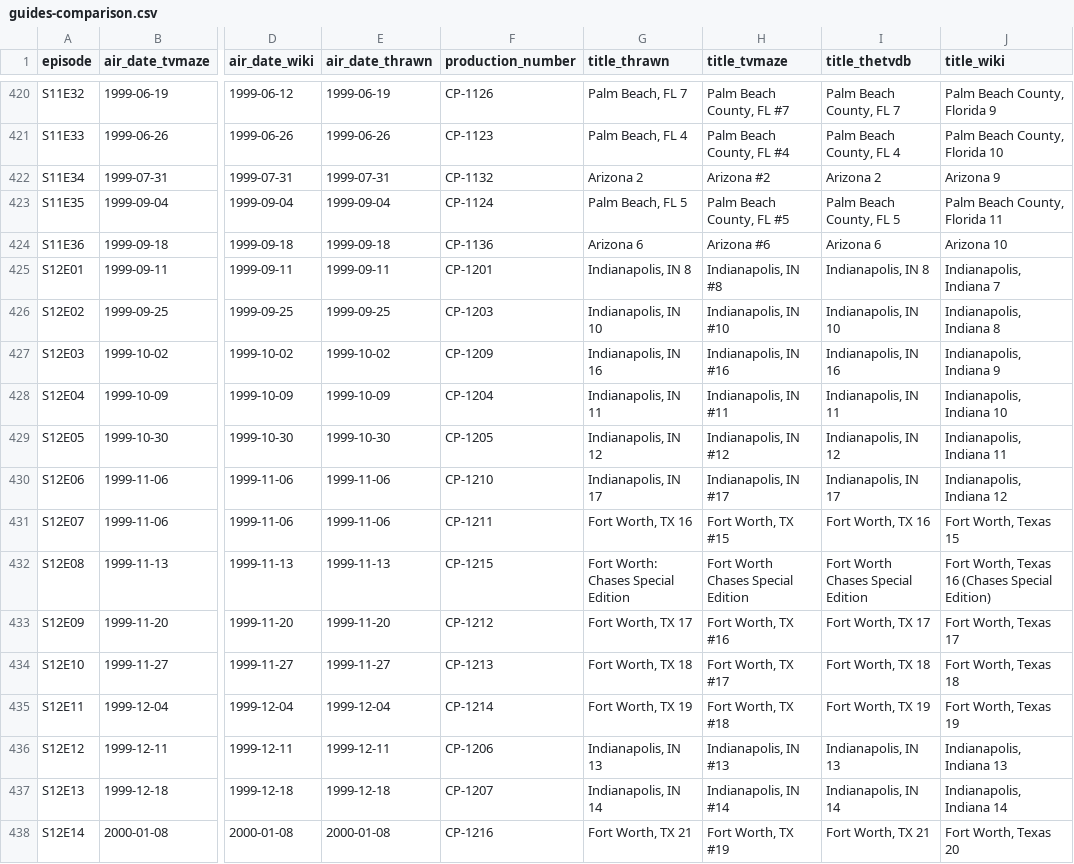
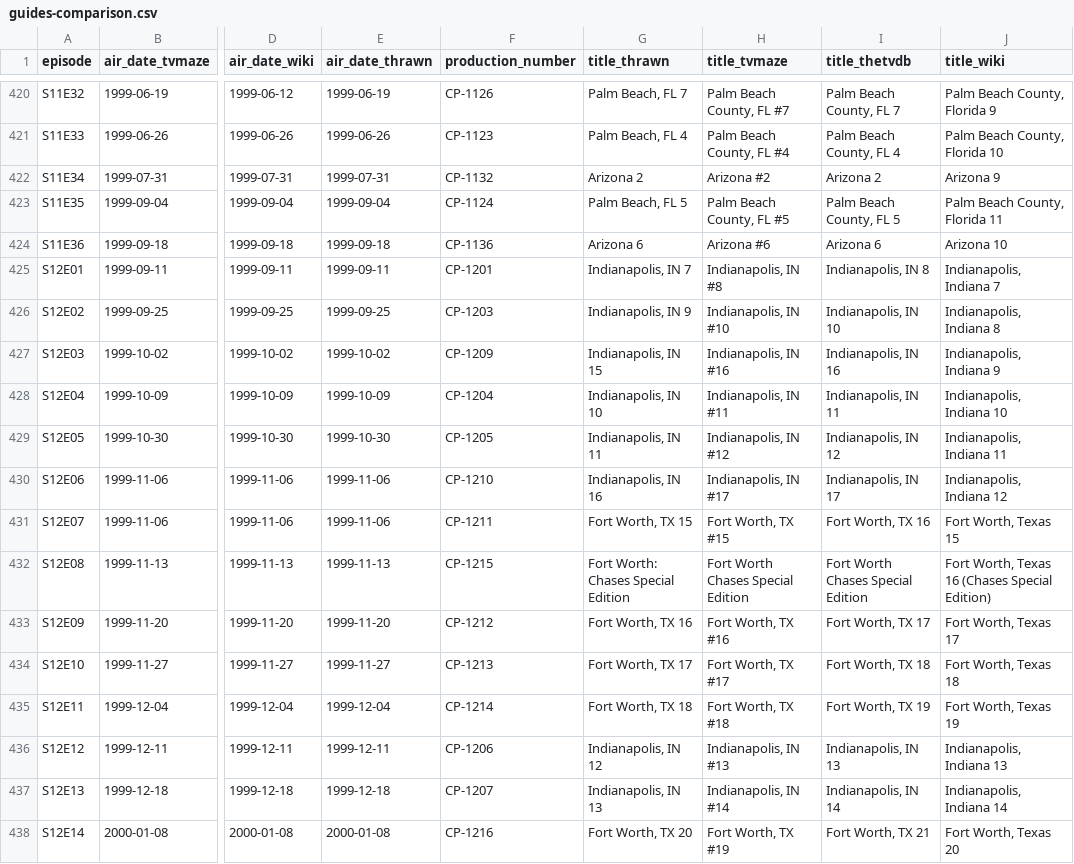
Before and after one commit to copsTvFan/cops-episode-guide, a CSV file: guides-comparison.csv, drawn as a sheet; only a part is shown, gaps mark what is left out; the diff covers the shown part only; the diff names each change by its address in the sheet, - before the commit and + after, or states it on an @@ line.

```diff
--- a/guides-comparison.csv
+++ b/guides-comparison.csv
-G425 (title_thrawn): Indianapolis, IN 8
+G425 (title_thrawn): Indianapolis, IN 7
-G426 (title_thrawn): Indianapolis, IN 10
+G426 (title_thrawn): Indianapolis, IN 9
-G427 (title_thrawn): Indianapolis, IN 16
+G427 (title_thrawn): Indianapolis, IN 15
-G428 (title_thrawn): Indianapolis, IN 11
+G428 (title_thrawn): Indianapolis, IN 10
-G429 (title_thrawn): Indianapolis, IN 12
+G429 (title_thrawn): Indianapolis, IN 11
-G430 (title_thrawn): Indianapolis, IN 17
+G430 (title_thrawn): Indianapolis, IN 16
-G431 (title_thrawn): Fort Worth, TX 16
+G431 (title_thrawn): Fort Worth, TX 15
-G433 (title_thrawn): Fort Worth, TX 17
+G433 (title_thrawn): Fort Worth, TX 16
-G434 (title_thrawn): Fort Worth, TX 18
+G434 (title_thrawn): Fort Worth, TX 17
-G435 (title_thrawn): Fort Worth, TX 19
+G435 (title_thrawn): Fort Worth, TX 18
-G436 (title_thrawn): Indianapolis, IN 13
+G436 (title_thrawn): Indianapolis, IN 12
-G437 (title_thrawn): Indianapolis, IN 14
+G437 (title_thrawn): Indianapolis, IN 13
-G438 (title_thrawn): Fort Worth, TX 21
+G438 (title_thrawn): Fort Worth, TX 20
```
Also changed, not shown: 15 edited cells elsewhere in this file, 2 other files.
